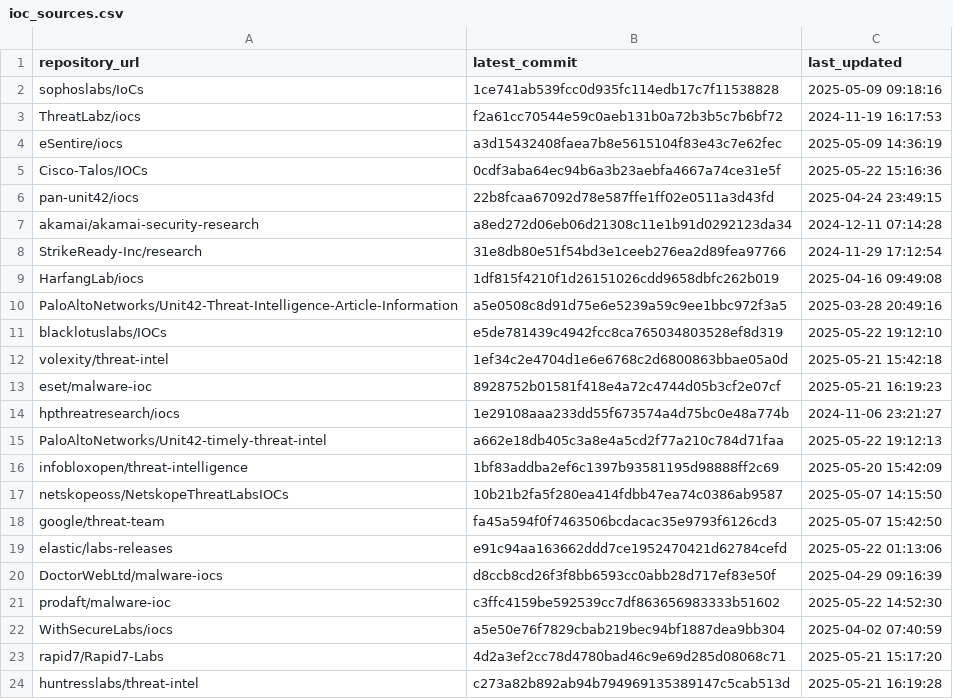
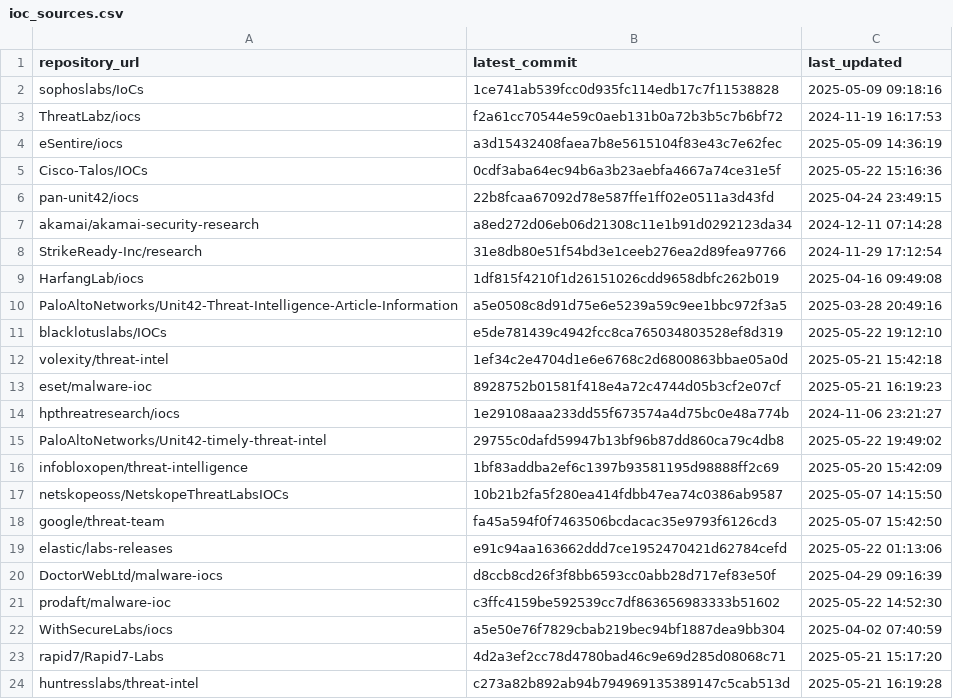
Before and after one commit to sudesh0sudesh/GithubIOC_Collector, a CSV file: ioc_sources.csv, drawn as a sheet.

```diff
--- a/ioc_sources.csv
+++ b/ioc_sources.csv
@@ -14,3 +14,3 @@ eset/malware-ioc,8928752b01581f418e4a72c4744d05b3cf2e07cf,2025-05-21 16:19:23
 hpthreatresearch/iocs,1e29108aaa233dd55f673574a4d75bc0e48a774b,2024-11-06 23:21:27
-PaloAltoNetworks/Unit42-timely-threat-intel,a662e18db405c3a8e4a5cd2f77a210c784d71faa,2025-05-22 19:12:13
+PaloAltoNetworks/Unit42-timely-threat-intel,29755c0dafd59947b13bf96b87dd860ca79c4db8,2025-05-22 19:49:02
 infobloxopen/threat-intelligence,1bf83addba2ef6c1397b93581195d98888ff2c69,2025-05-20 15:42:09
```
Also changed, not shown: 4 other files.
